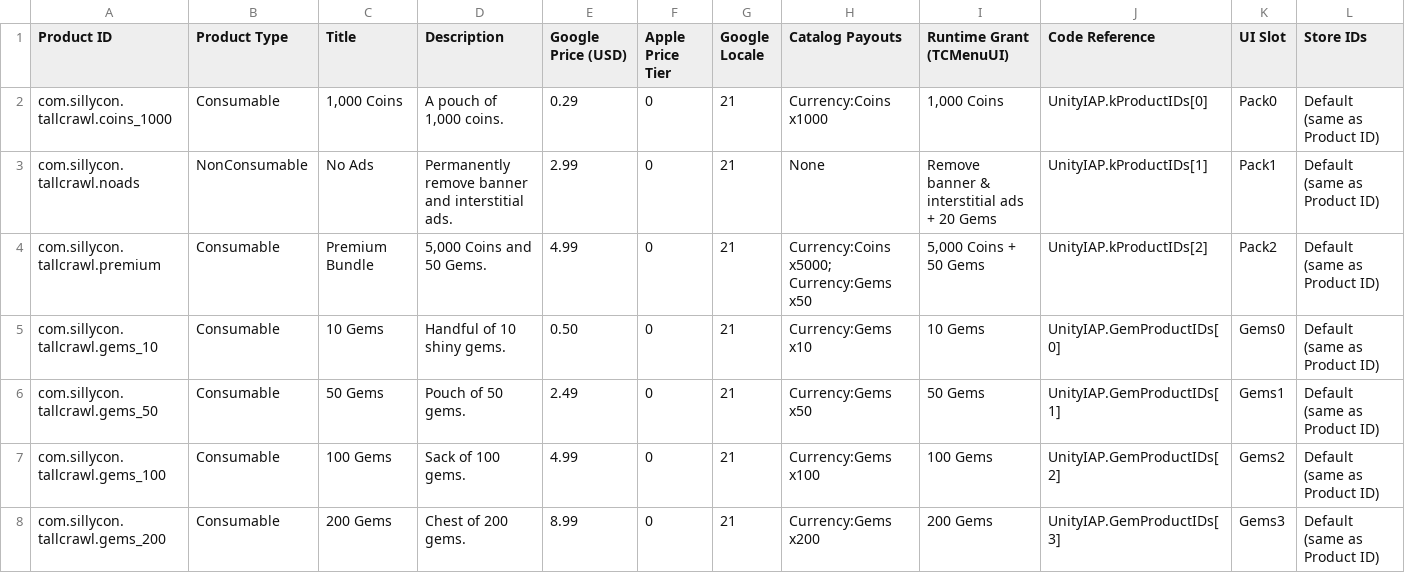
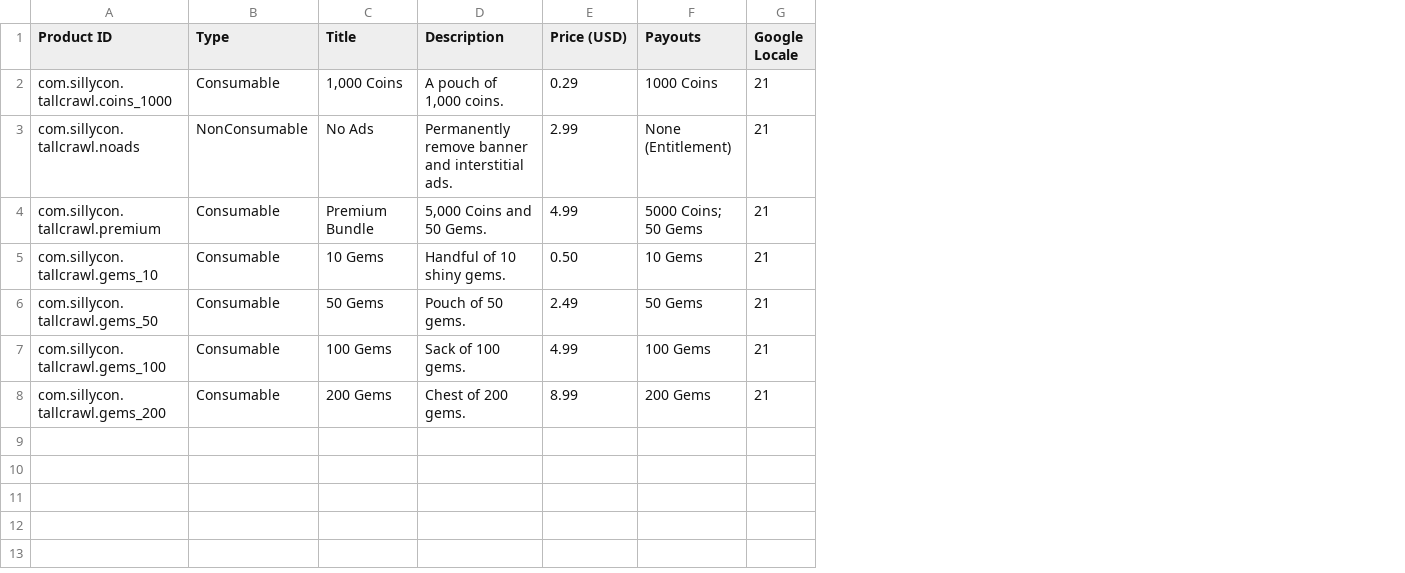
Before and after one commit to ZakriyaAmir/Tall_Crawl, a CSV file: IAPProductCatalog.csv, drawn as a sheet; removed rows and columns are numbered as before the commit, all else as after; the diff names each change by its address in the sheet, - before the commit and + after, or states it on an @@ line.

```diff
--- a/IAPProductCatalog.csv
+++ b/IAPProductCatalog.csv
-column F (Apple Price Tier), rows 2-8: all 0
+column F (Payouts), rows 2-8: 1000 Coins | None (Entitlement) | 5000 Coins; 50 Gems | 10 Gems | 50 Gems | 100 Gems | 200 Gems
-column H (Catalog Payouts), rows 2-8: Currency:Coins x1000 | None | Currency:Coins x5000; Currency:Gems x50 | Currency:Gems x10 | Currency:Gems x50 | Currency:Gems x100 | Currency:Gems x200
-column I (Runtime Grant (TCMenuUI)), rows 2-8: 1,000 Coins | Remove banner & interstitial ads + 20 Gems | 5,000 Coins + 50 Gems | 10 Gems | 50 Gems | 100 Gems | 200 Gems
-column J (Code Reference), rows 2-8: UnityIAP.kProductIDs[0] | UnityIAP.kProductIDs[1] | UnityIAP.kProductIDs[2] | UnityIAP.GemProductIDs[0] | UnityIAP.GemProductIDs[1] | UnityIAP.GemProductIDs[2] | UnityIAP.GemProductIDs[3]
-column K (UI Slot), rows 2-8: Pack0 | Pack1 | Pack2 | Gems0 | Gems1 | Gems2 | Gems3
-column L (Store IDs), rows 2-8: all Default (same as Product ID)
-B1: Product Type
+B1: Type
-E1: Google Price (USD)
+E1: Price (USD)
```
Also changed, not shown: 6 other files.
